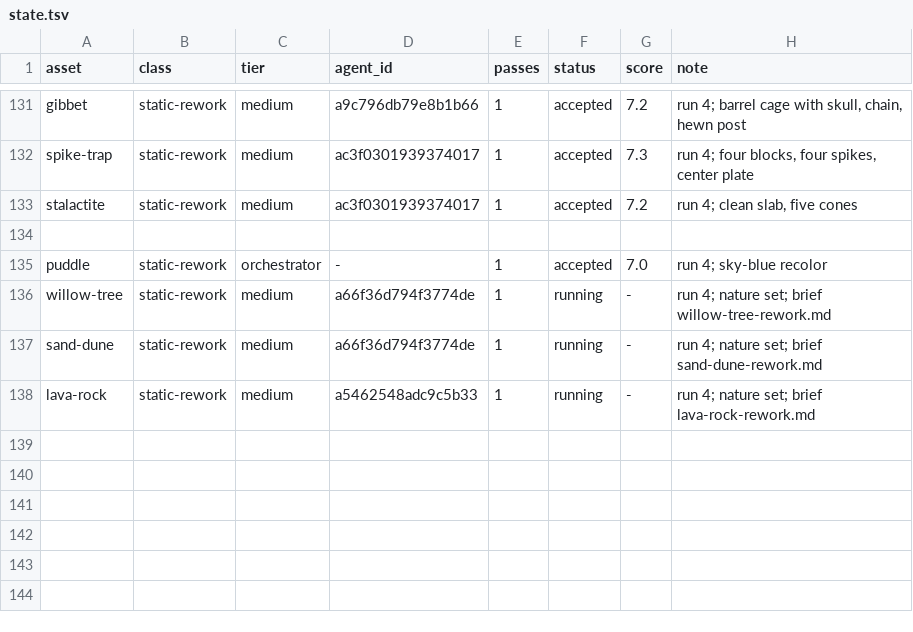
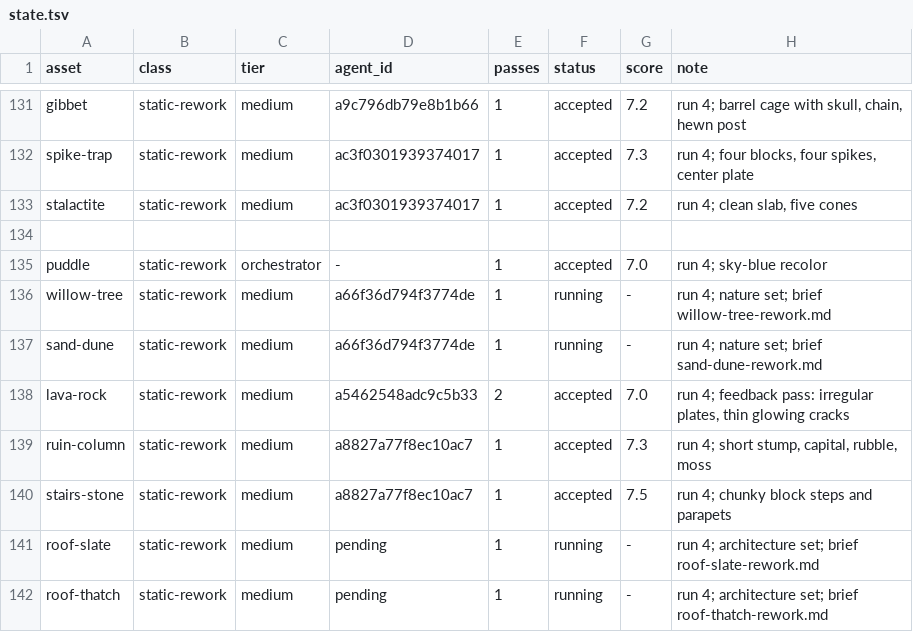
Before and after one commit to bodangren/advantage-forge, a TSV file: bench/sonnet/state.tsv, drawn as a sheet; only a part is shown, gaps mark what is left out.

```diff
--- a/bench/sonnet/state.tsv
+++ b/bench/sonnet/state.tsv
@@ -137,2 +137,6 @@ willow-tree	static-rework	medium	a66f36d794f3774de	1	running	-	run 4; nature set
 sand-dune	static-rework	medium	a66f36d794f3774de	1	running	-	run 4; nature set; brief sand-dune-rework.md
-lava-rock	static-rework	medium	a5462548adc9c5b33	1	running	-	run 4; nature set; brief lava-rock-rework.md
+lava-rock	static-rework	medium	a5462548adc9c5b33	2	accepted	7.0	run 4; feedback pass: irregular plates, thin glowing cracks
+ruin-column	static-rework	medium	a8827a77f8ec10ac7	1	accepted	7.3	run 4; short stump, capital, rubble, moss
+stairs-stone	static-rework	medium	a8827a77f8ec10ac7	1	accepted	7.5	run 4; chunky block steps and parapets
+roof-slate	static-rework	medium	pending	1	running	-	run 4; architecture set; brief roof-slate-rework.md
+roof-thatch	static-rework	medium	pending	1	running	-	run 4; architecture set; brief roof-thatch-rework.md
```
Also changed, not shown: bench/sonnet/log.tsv, 7 other files.
